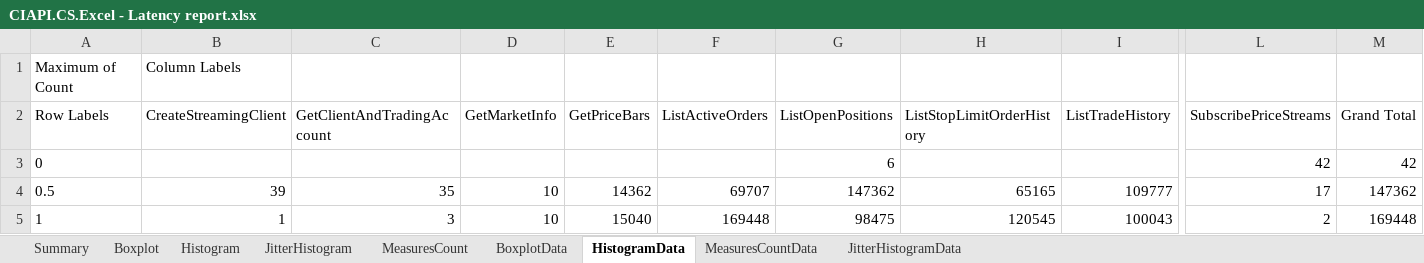
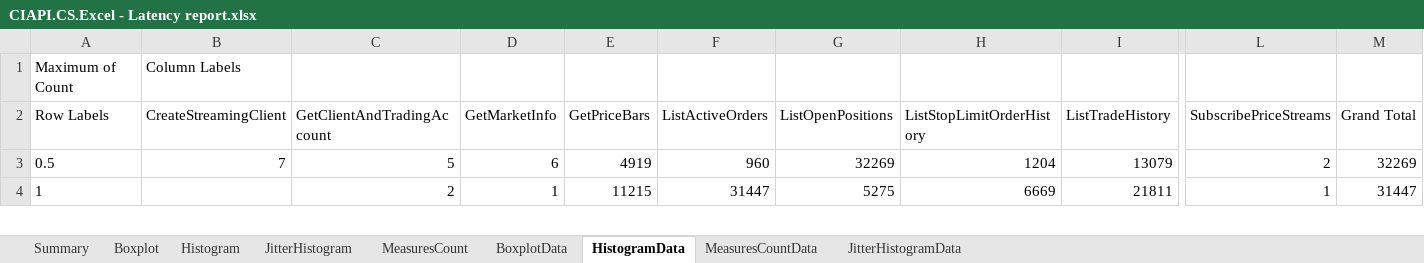
Before and after one commit to fandrei/AppMetrics, an Excel workbook: Reports/CIAPI.CS.Excel - Latency report.xlsx, sheet HistogramData, drawn as a sheet; only a part is shown, gaps mark what is left out; values as stored, in another font and other column widths than the file's, no borders; removed rows and columns are numbered as before the commit, all else as after; rows hold the shown columns only; the diff covers the shown part only; the diff names each change by its address in the sheet, - before the commit and + after, or states it on an @@ line.

Commit message:
report update

```diff
--- a/Reports/CIAPI.CS.Excel - Latency report.xlsx (sheet HistogramData)
+++ b/Reports/CIAPI.CS.Excel - Latency report.xlsx (sheet HistogramData)
-row 3: 0 |  |  |  |  |  | 6 |  |  | 42 | 42
-B3 (CreateStreamingClient): 39
+B3 (CreateStreamingClient): 7
-C3 (GetClientAndTradingAccount): 35
+C3 (GetClientAndTradingAccount): 5
-D3 (GetMarketInfo): 10
+D3 (GetMarketInfo): 6
-E3 (GetPriceBars): 14362
+E3 (GetPriceBars): 4919
-F3 (ListActiveOrders): 69707
+F3 (ListActiveOrders): 960
-G3 (ListOpenPositions): 147362
+G3 (ListOpenPositions): 32269
-H3 (ListStopLimitOrderHistory): 65165
+H3 (ListStopLimitOrderHistory): 1204
-I3 (ListTradeHistory): 109777
+I3 (ListTradeHistory): 13079
-L3 (SubscribePriceStreams): 17
+L3 (SubscribePriceStreams): 2
-M3 (Grand Total): 147362
+M3 (Grand Total): 32269
-B4 (CreateStreamingClient): 1
+B4 (CreateStreamingClient): (empty)
-C4 (GetClientAndTradingAccount): 3
+C4 (GetClientAndTradingAccount): 2
-D4 (GetMarketInfo): 10
+D4 (GetMarketInfo): 1
-E4 (GetPriceBars): 15040
+E4 (GetPriceBars): 11215
-F4 (ListActiveOrders): 169448
+F4 (ListActiveOrders): 31447
-G4 (ListOpenPositions): 98475
+G4 (ListOpenPositions): 5275
-H4 (ListStopLimitOrderHistory): 120545
+H4 (ListStopLimitOrderHistory): 6669
-I4 (ListTradeHistory): 100043
+I4 (ListTradeHistory): 21811
-L4 (SubscribePriceStreams): 2
+L4 (SubscribePriceStreams): 1
-M4 (Grand Total): 169448
+M4 (Grand Total): 31447
```
Also changed, not shown: 14 removed rows and 64 edited cells elsewhere in this sheet, sheet BoxplotData, sheet MeasuresCountData, sheet JitterHistogramData, sheet Summary, sheet JitterHistogram, sheet Histogram, 1 more sheet, charts or pictures, 4 other files.
